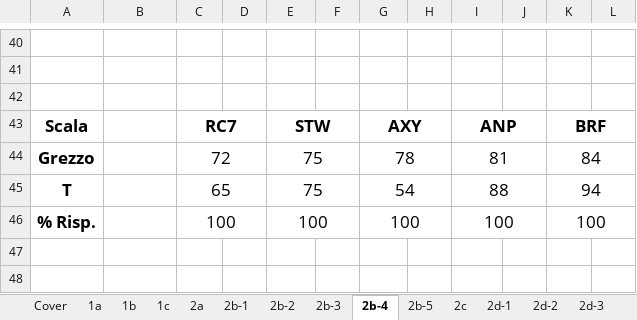
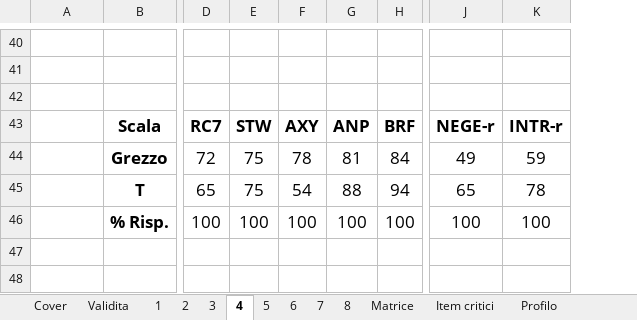
Before and after one commit to fumanti/mmpi2, an Excel workbook: public/template2.xlsx, sheet 4, drawn as a sheet; only a part is shown, gaps mark what is left out; values as stored, in another font and other column widths than the file's, no borders; charts and pictures not drawn; removed rows and columns are numbered as before the commit, all else as after; the diff covers the shown part only; the diff names each change by its address in the sheet, - before the commit and + after, or states it on an @@ line.

```diff
--- a/public/template2.xlsx (sheet 4)
+++ b/public/template2.xlsx (sheet 4)
-sheet tab: 1b
+sheet tab: 1
-sheet tab: 2a
+sheet tab: 2
-sheet tab: 2b-2
+sheet tab: 3
-sheet tab: 2b-4
+sheet tab: 4
-sheet tab: 2c
+sheet tab: 5
-sheet tab: 2d-2
+sheet tab: 6
-sheet tab: 1a
-sheet tab: 1c
-sheet tab: 2b-1
-sheet tab: 2b-3
-sheet tab: 2b-5
-sheet tab: 2d-1
-sheet tab: 2d-3
-column D, empty
-column F, empty
-column H, empty
-column J, empty
-column L, empty
+column J, rows 43-46: NEGE-r | 49 | 65 | 100
+column K, rows 43-46: INTR-r | 59 | 78 | 100
-A43: Scala
+A43: (empty)
-B43: (empty)
+B43: Scala
-C43:D43 merged
-E43:F43 merged
-G43:H43 merged
-I43:J43 merged
-K43:L43 merged
-A44: Grezzo
+A44: (empty)
-B44: (empty)
+B44: Grezzo
-C44:D44 merged
-E44:F44 merged
-G44:H44 merged
-I44:J44 merged
-K44:L44 merged
-A45: T
+A45: (empty)
-B45: (empty)
+B45: T
-C45:D45 merged
-E45:F45 merged
-G45:H45 merged
-I45:J45 merged
-K45:L45 merged
-A46: % Risp.
+A46: (empty)
-B46: (empty)
+B46: % Risp.
-C46:D46 merged
-E46:F46 merged
-G46:H46 merged
-I46:J46 merged
-K46:L46 merged
```
Also changed, not shown: 2 added rows, 1 added column, 10 edited cells and merged cells elsewhere in this sheet, sheet 1, sheet 6, sheet 3, sheet 7, other sheet tabs, formulas that keep their value, charts or pictures, 2 other files.
